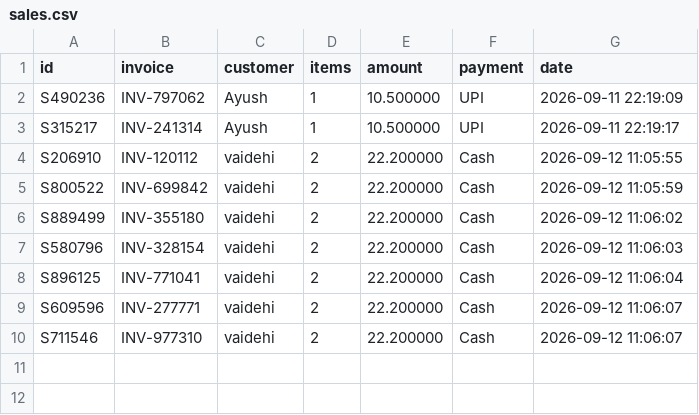
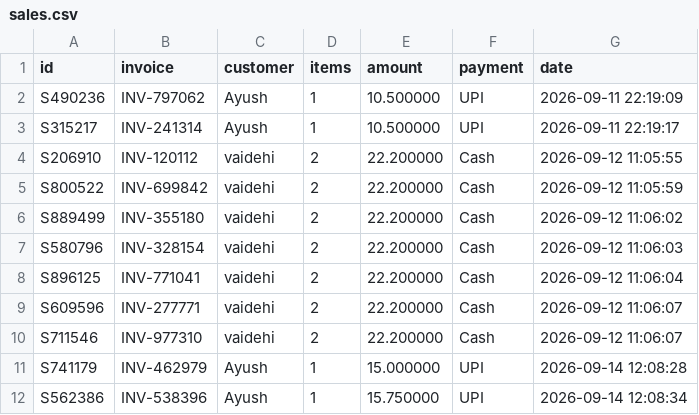
Before and after one commit to ayushpatle9329-collab/invoza, a CSV file: database/sales.csv, drawn as a sheet.

```diff
--- a/database/sales.csv
+++ b/database/sales.csv
@@ -10 +10,3 @@ S609596|INV-277771|vaidehi|2|22.200000|Cash|2026-09-12 11:06:07
 S711546|INV-977310|vaidehi|2|22.200000|Cash|2026-09-12 11:06:07
+S741179|INV-462979|Ayush|1|15.000000|UPI|2026-09-14 12:08:28
+S562386|INV-538396|Ayush|1|15.750000|UPI|2026-09-14 12:08:34
```
Also changed, not shown: database/invoices.csv, database/products.csv, 4 other files.
